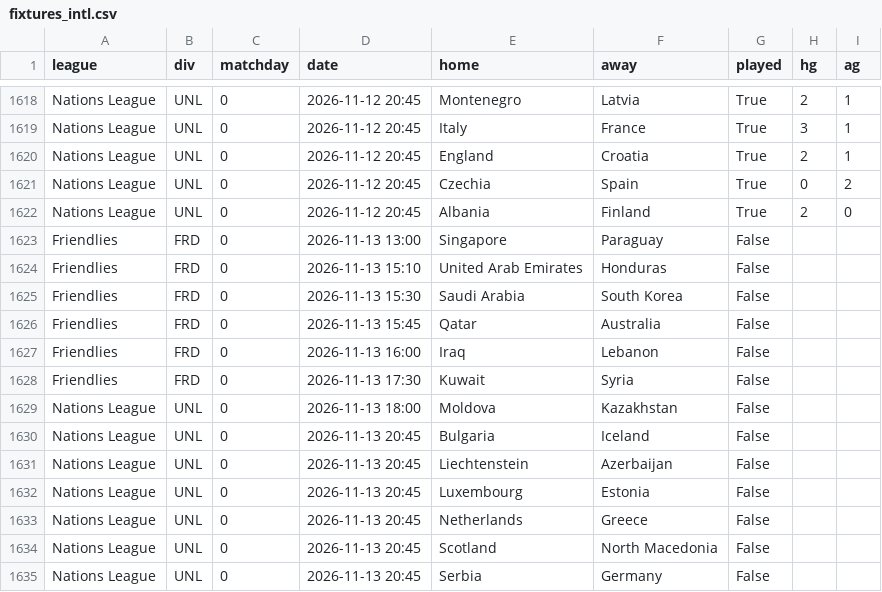
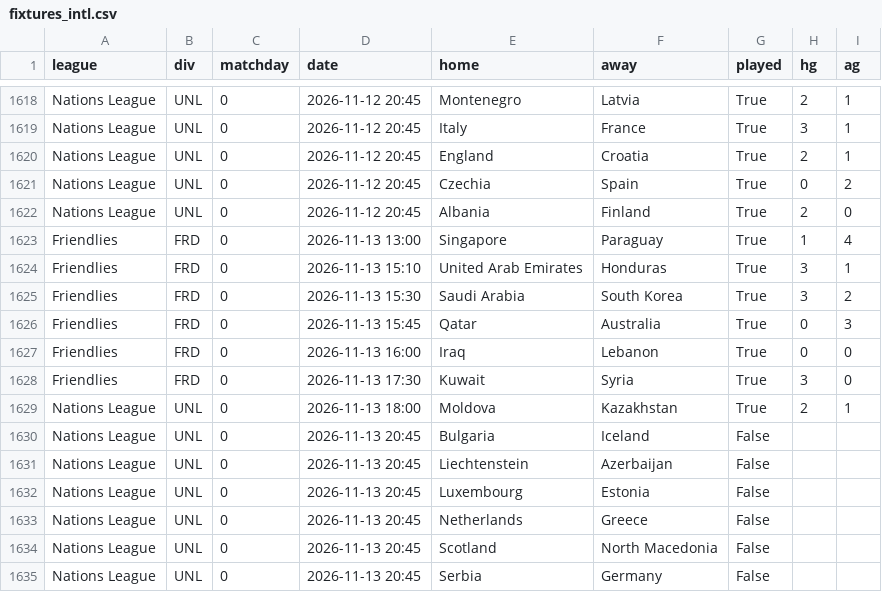
Before and after one commit to marianovigna95/predictor, a CSV file: data/fixtures_intl.csv, drawn as a sheet; only a part is shown, gaps mark what is left out.

```diff
--- a/data/fixtures_intl.csv
+++ b/data/fixtures_intl.csv
@@ -1622,9 +1622,9 @@ Nations League,UNL,0,2026-11-12 20:45,Czechia,Spain,True,0,2
 Nations League,UNL,0,2026-11-12 20:45,Albania,Finland,True,2,0
-Friendlies,FRD,0,2026-11-13 13:00,Singapore,Paraguay,False,,
-Friendlies,FRD,0,2026-11-13 15:10,United Arab Emirates,Honduras,False,,
-Friendlies,FRD,0,2026-11-13 15:30,Saudi Arabia,South Korea,False,,
-Friendlies,FRD,0,2026-11-13 15:45,Qatar,Australia,False,,
-Friendlies,FRD,0,2026-11-13 16:00,Iraq,Lebanon,False,,
-Friendlies,FRD,0,2026-11-13 17:30,Kuwait,Syria,False,,
-Nations League,UNL,0,2026-11-13 18:00,Moldova,Kazakhstan,False,,
+Friendlies,FRD,0,2026-11-13 13:00,Singapore,Paraguay,True,1,4
+Friendlies,FRD,0,2026-11-13 15:10,United Arab Emirates,Honduras,True,3,1
+Friendlies,FRD,0,2026-11-13 15:30,Saudi Arabia,South Korea,True,3,2
+Friendlies,FRD,0,2026-11-13 15:45,Qatar,Australia,True,0,3
+Friendlies,FRD,0,2026-11-13 16:00,Iraq,Lebanon,True,0,0
+Friendlies,FRD,0,2026-11-13 17:30,Kuwait,Syria,True,3,0
+Nations League,UNL,0,2026-11-13 18:00,Moldova,Kazakhstan,True,2,1
 Nations League,UNL,0,2026-11-13 20:45,Bulgaria,Iceland,False,,
```
Also changed, not shown: data/giocata_multi.csv, data/odds_window_1311_bestprice.csv, 53 other files.
